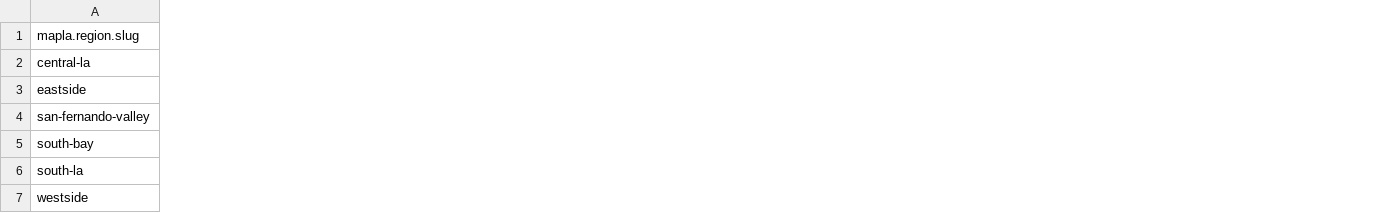
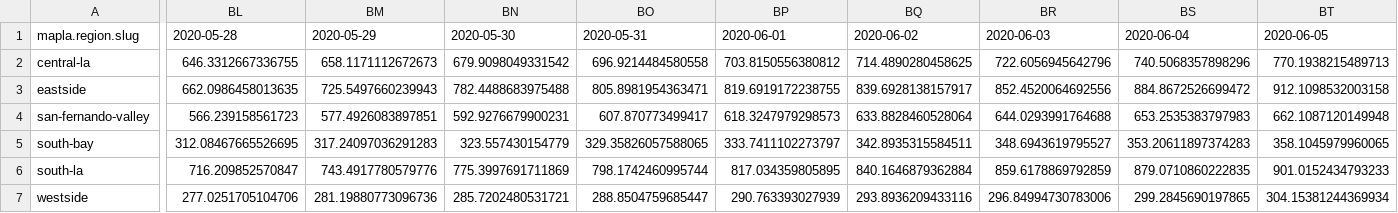
Before and after one commit to ryanvmenezes/covid-los-angeles, a CSV file: processed/chart-regions-daily-wide.csv, drawn as a sheet; only a part is shown, gaps mark what is left out; the diff covers the shown part only; the diff names each change by its address in the sheet, - before the commit and + after, or states it on an @@ line.

```diff
--- a/processed/chart-regions-daily-wide.csv
+++ b/processed/chart-regions-daily-wide.csv
+column BL, rows 1-7: 2020-05-28 | 646.3312667336755 | 662.0986458013635 | 566.239158561723 | 312.08467665526695 | 716.209852570847 | 277.0251705104706
+column BM, rows 1-7: 2020-05-29 | 658.1171112672673 | 725.5497660239943 | 577.4926083897851 | 317.24097036291283 | 743.4917780579776 | 281.19880773096736
+column BN, rows 1-7: 2020-05-30 | 679.9098049331542 | 782.4488683975488 | 592.9276679900231 | 323.557430154779 | 775.3997691711869 | 285.7202480531721
+column BO, rows 1-7: 2020-05-31 | 696.9214484580558 | 805.8981954363471 | 607.870773499417 | 329.35826057588065 | 798.1742460995744 | 288.8504759685447
+column BP, rows 1-7: 2020-06-01 | 703.8150556380812 | 819.6919172238755 | 618.3247979298573 | 333.7411102273797 | 817.034359805895 | 290.763393027939
+column BQ, rows 1-7: 2020-06-02 | 714.4890280458625 | 839.6928138157917 | 633.8828460528064 | 342.8935315584511 | 840.1646879362884 | 293.8936209433116
+column BR, rows 1-7: 2020-06-03 | 722.6056945642796 | 852.4520064692556 | 644.0293991764688 | 348.6943619795527 | 859.6178869792859 | 296.84994730783006
+column BS, rows 1-7: 2020-06-04 | 740.5068357898296 | 884.8672526699472 | 653.2535383797983 | 353.20611897374283 | 879.0710860222835 | 299.2845690197865
+column BT, rows 1-7: 2020-06-05 | 770.1938215489713 | 912.1098532003158 | 662.1087120149948 | 358.1045979960065 | 901.0152434793233 | 304.15381244369934
```
Also changed, not shown: 5 added columns elsewhere in this file, processed/csa-daily-calcs-latest.csv, processed/daily-poverty-groups-wide.csv, 18 other files.
